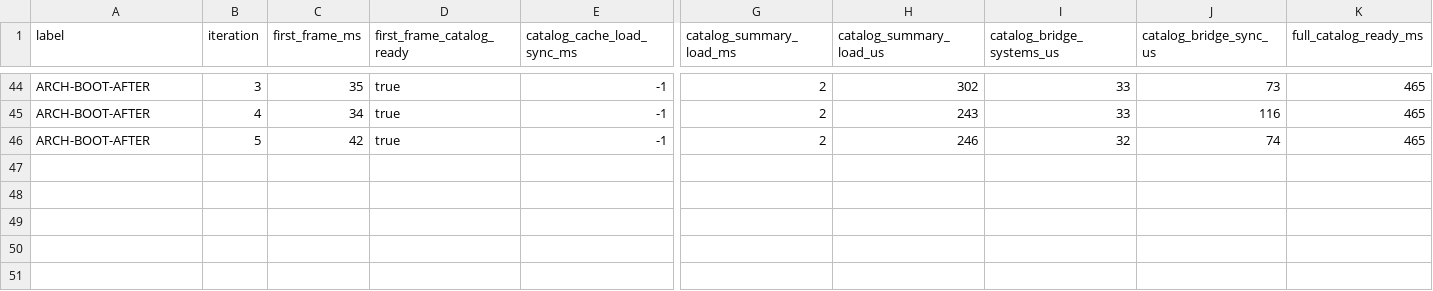
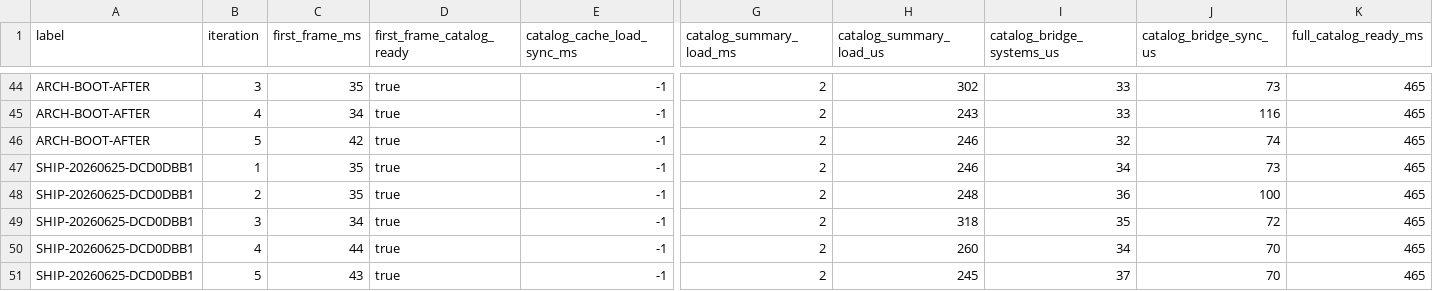
Before and after one commit to NigelBreslaw/MiSTer-MagiK, a TSV file: history/toolchain-bench/results-warm-catalog.tsv, drawn as a sheet; only a part is shown, gaps mark what is left out; rows hold the shown columns only; the diff names each change by its address in the sheet, - before the commit and + after, or states it on an @@ line.

```diff
--- a/history/toolchain-bench/results-warm-catalog.tsv
+++ b/history/toolchain-bench/results-warm-catalog.tsv
+row 47: SHIP-20260625-DCD0DBB1 | 1 | 35 | true | -1 | 2 | 246 | 34 | 73 | 465
+row 48: SHIP-20260625-DCD0DBB1 | 2 | 35 | true | -1 | 2 | 248 | 36 | 100 | 465
+row 49: SHIP-20260625-DCD0DBB1 | 3 | 34 | true | -1 | 2 | 318 | 35 | 72 | 465
+row 50: SHIP-20260625-DCD0DBB1 | 4 | 44 | true | -1 | 2 | 260 | 34 | 70 | 465
+row 51: SHIP-20260625-DCD0DBB1 | 5 | 43 | true | -1 | 2 | 245 | 37 | 70 | 465
```
Also changed, not shown: history/toolchain-bench/results-agent.tsv, history/toolchain-bench/results-library-save.tsv, 7 other files.
